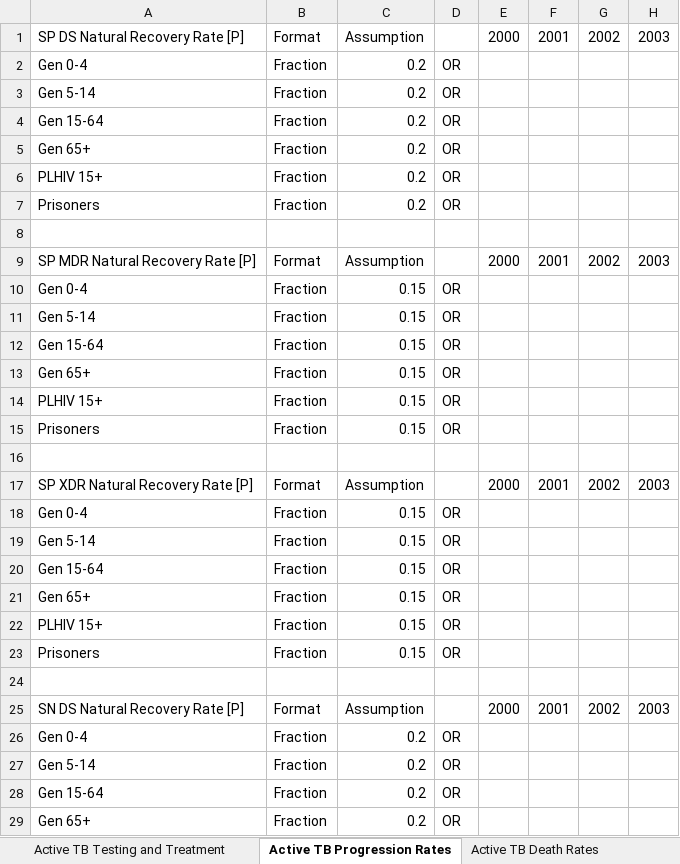
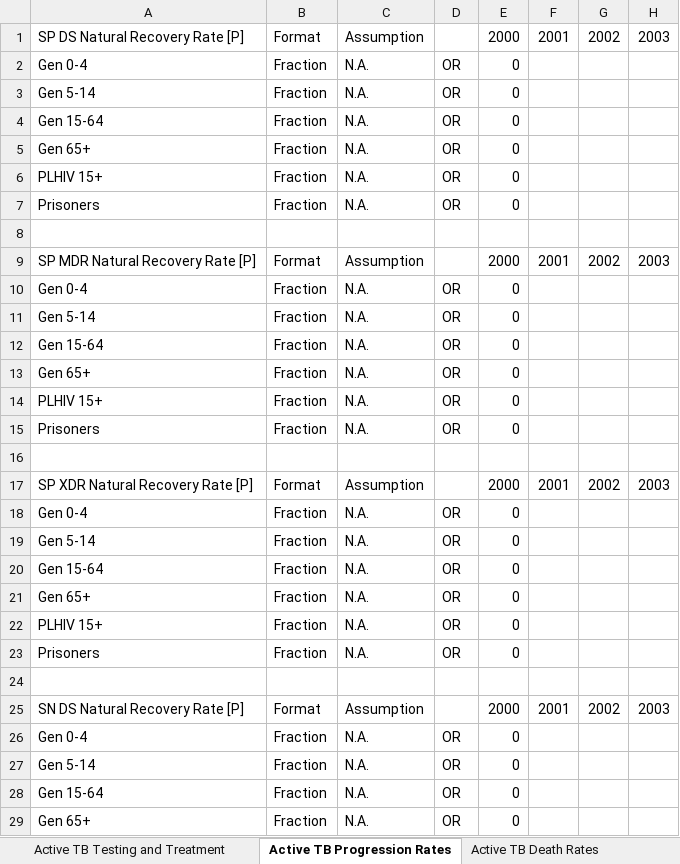
Before and after one commit to optimamodel/optima-tb, an Excel workbook: project/databook-belarus-template.xlsx, sheet Active TB Progression Rates, drawn as a sheet; only a part is shown; values as stored, in another font and other column widths than the file's, no borders; the diff covers the shown part only; the diff names each change by its address in the sheet, - before the commit and + after, or states it on an @@ line.

Commit message:
Calibration (Using 'Natural Recovery Rate' + 'Untreated Death Rates')
Zeroed both NRR and UDR, thankfully these increased the number of
active infections (left the plot value blank for active junction in
cascade, in order to see this). That said however the number of
suspected tb infections is still lower than expected, and zeroing out
only one of the two characteristics makes little to no difference. Only
both together make a sizeable contribution (from my end anyway).

Aside from this tried to run the autofit function but it crashed on the
third iteration. From what I understood it seemed to be because of
blank or missing early latent ‘elif’. Tried to input some prevalence
estimates provided by TIME 2016 and calculated appropriate
disaggregations for them, but model kept failing on both auto fit and
normal run_belarus functions. As a result I took these back out again
in order to allow the model to keep running.

For the sake of identifying more effective characteristics and better
understanding how they affect the model, will fill in some prevalence
estimates using WHO Country ‘global’ figures and temporarily
disaggregate these using notified cases. We can always fill these back
up with different prevalence values when we obtain them.

Will provide another update tomorrow, Hassan and I have assigned a
whole day for calibration together tomorrow so fingers crossed!!

```diff
--- a/project/databook-belarus-template.xlsx (sheet Active TB Progression Rates)
+++ b/project/databook-belarus-template.xlsx (sheet Active TB Progression Rates)
-C2:C7: 0.2
+C2:C7: N.A.
-E2:E7: (empty)
+E2:E7: 0
-C10:C15: 0.15
+C10:C15: N.A.
-E10:E15: (empty)
+E10:E15: 0
-C18:C23: 0.15
+C18:C23: N.A.
-E18:E23: (empty)
+E18:E23: 0
-C26:C29: 0.2
+C26:C29: N.A.
-E26:E29: (empty)
+E26:E29: 0
```
Also changed, not shown: 28 edited cells elsewhere in this sheet, sheet Active TB Death Rates, sheet Infection Susceptibility, project/cascade-belarus.xlsx.
